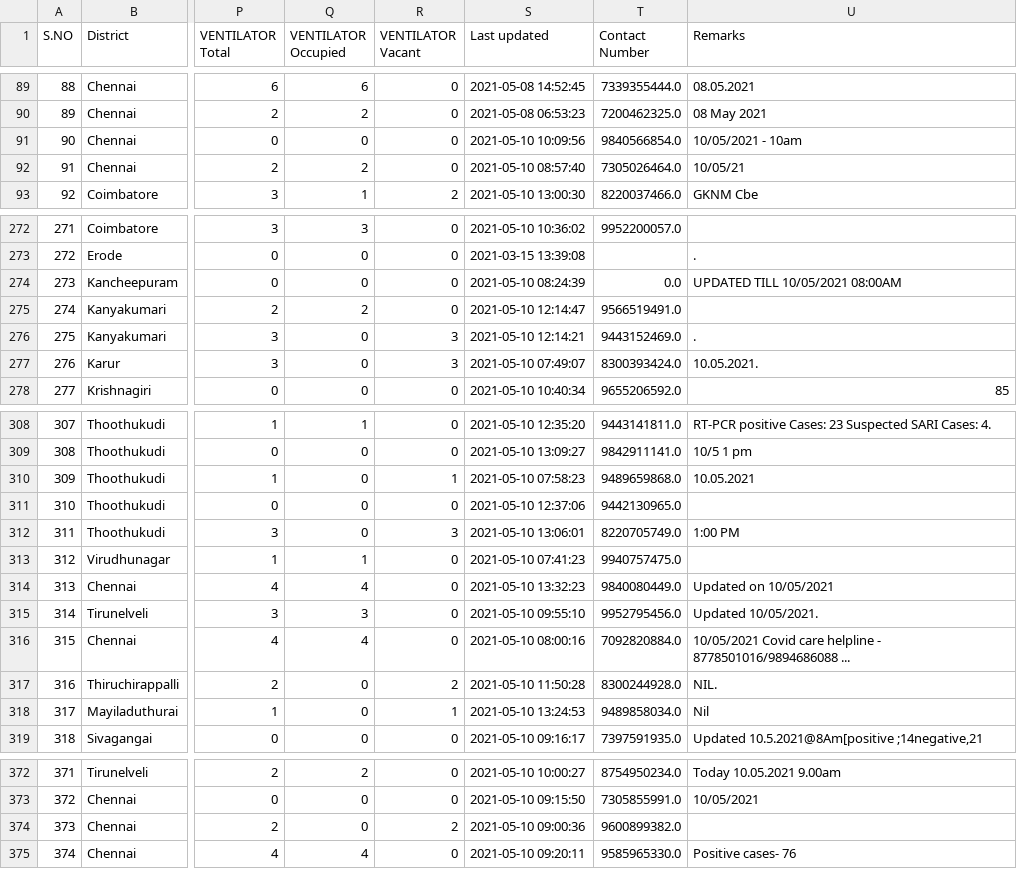
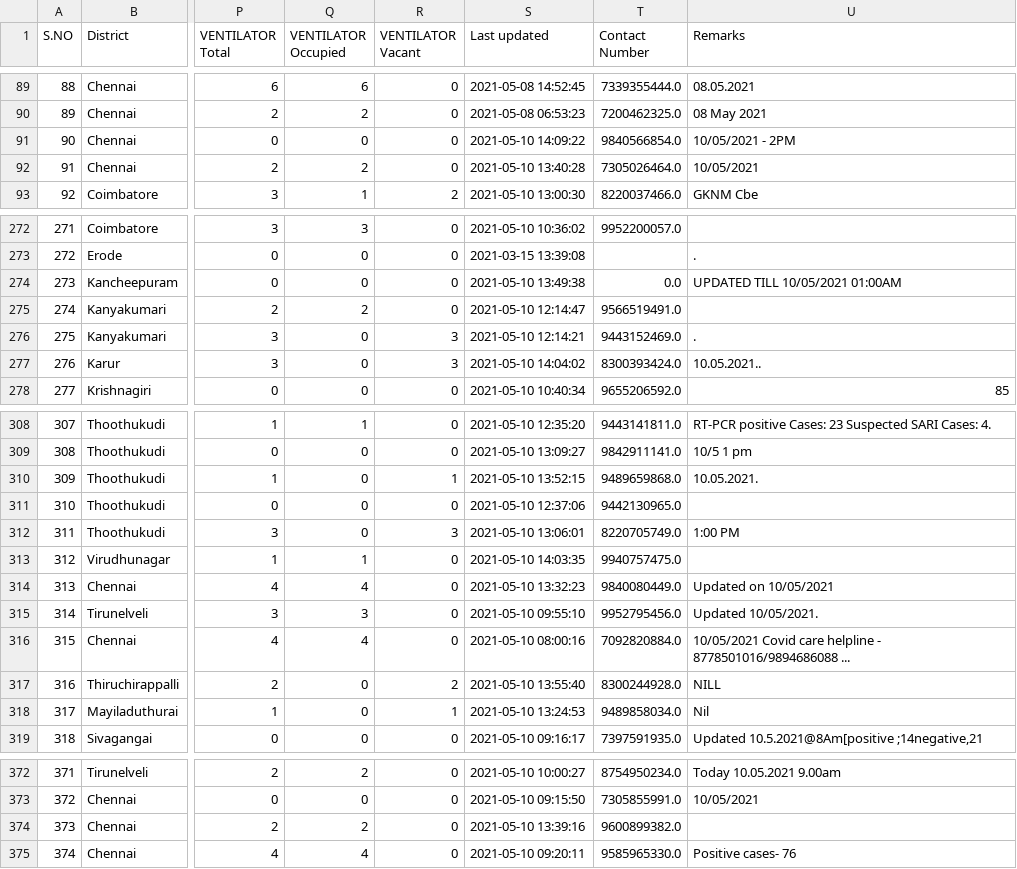
Before and after one commit to stopcoronatn/stopcoronatn.github.io, a CSV file: data/beds.csv, drawn as a sheet; only a part is shown, gaps mark what is left out; the diff covers the shown part only; the diff names each change by its address in the sheet, - before the commit and + after, or states it on an @@ line.

```diff
--- a/data/beds.csv
+++ b/data/beds.csv
-S91 (Last updated): 2021-05-10 10:09:56
+S91 (Last updated): 2021-05-10 14:09:22
-U91 (Remarks): 10/05/2021 - 10am
+U91 (Remarks): 10/05/2021 - 2PM
-S92 (Last updated): 2021-05-10 08:57:40
+S92 (Last updated): 2021-05-10 13:40:28
-U92 (Remarks): 10/05/21
+U92 (Remarks): 10/05/2021
-S274 (Last updated): 2021-05-10 08:24:39
+S274 (Last updated): 2021-05-10 13:49:38
-U274 (Remarks): UPDATED TILL 10/05/2021 08:00AM
+U274 (Remarks): UPDATED TILL 10/05/2021 01:00AM
-S277 (Last updated): 2021-05-10 07:49:07
+S277 (Last updated): 2021-05-10 14:04:02
-U277 (Remarks): 10.05.2021.
+U277 (Remarks): 10.05.2021..
-S310 (Last updated): 2021-05-10 07:58:23
+S310 (Last updated): 2021-05-10 13:52:15
-U310 (Remarks): 10.05.2021
+U310 (Remarks): 10.05.2021.
-S313 (Last updated): 2021-05-10 07:41:23
+S313 (Last updated): 2021-05-10 14:03:35
-S317 (Last updated): 2021-05-10 11:50:28
+S317 (Last updated): 2021-05-10 13:55:40
-U317 (Remarks): NIL.
+U317 (Remarks): NILL
-Q374 (VENTILATOR Occupied): 0
+Q374 (VENTILATOR Occupied): 2
-R374 (VENTILATOR Vacant): 2
+R374 (VENTILATOR Vacant): 0
-S374 (Last updated): 2021-05-10 09:00:36
+S374 (Last updated): 2021-05-10 13:39:16
```
Also changed, not shown: 101 edited cells elsewhere in this file.
